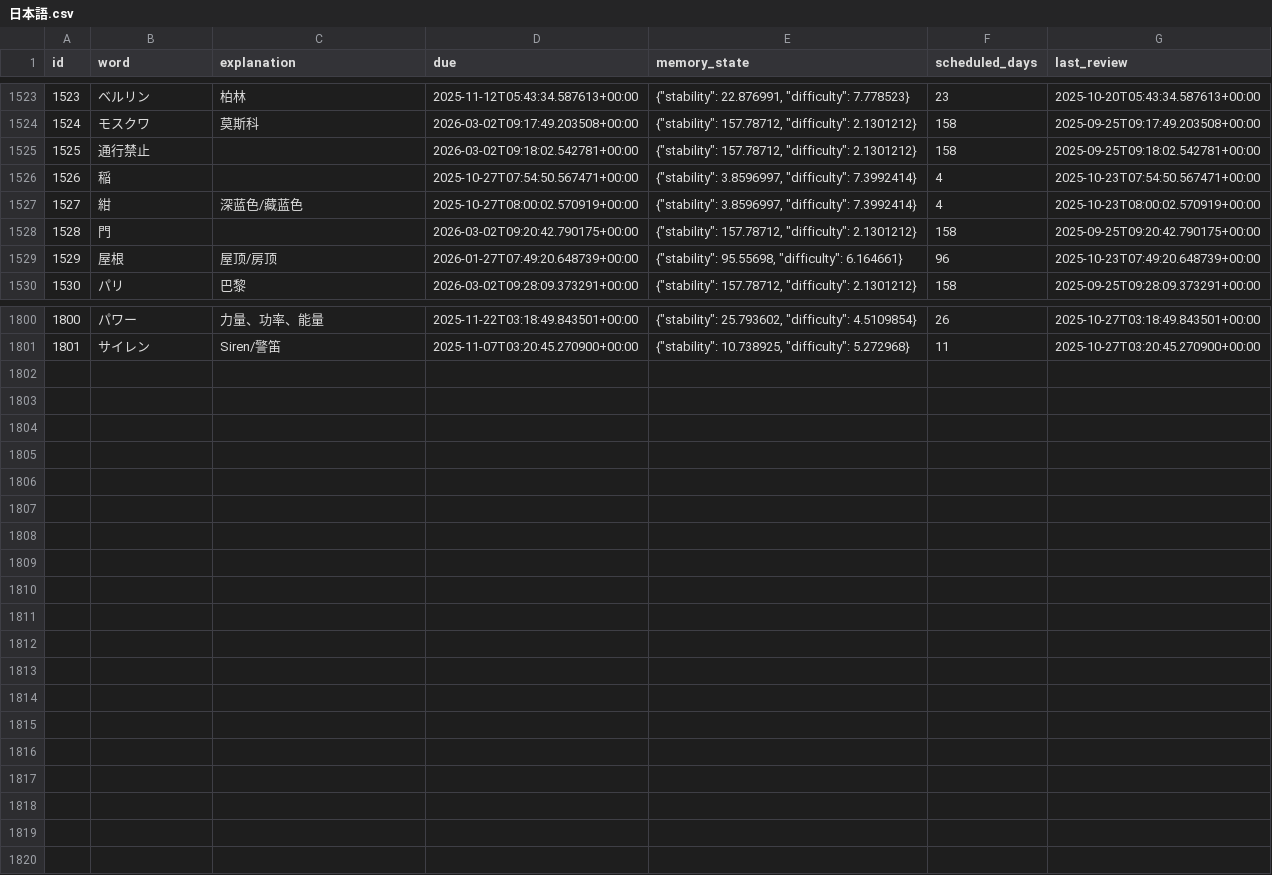
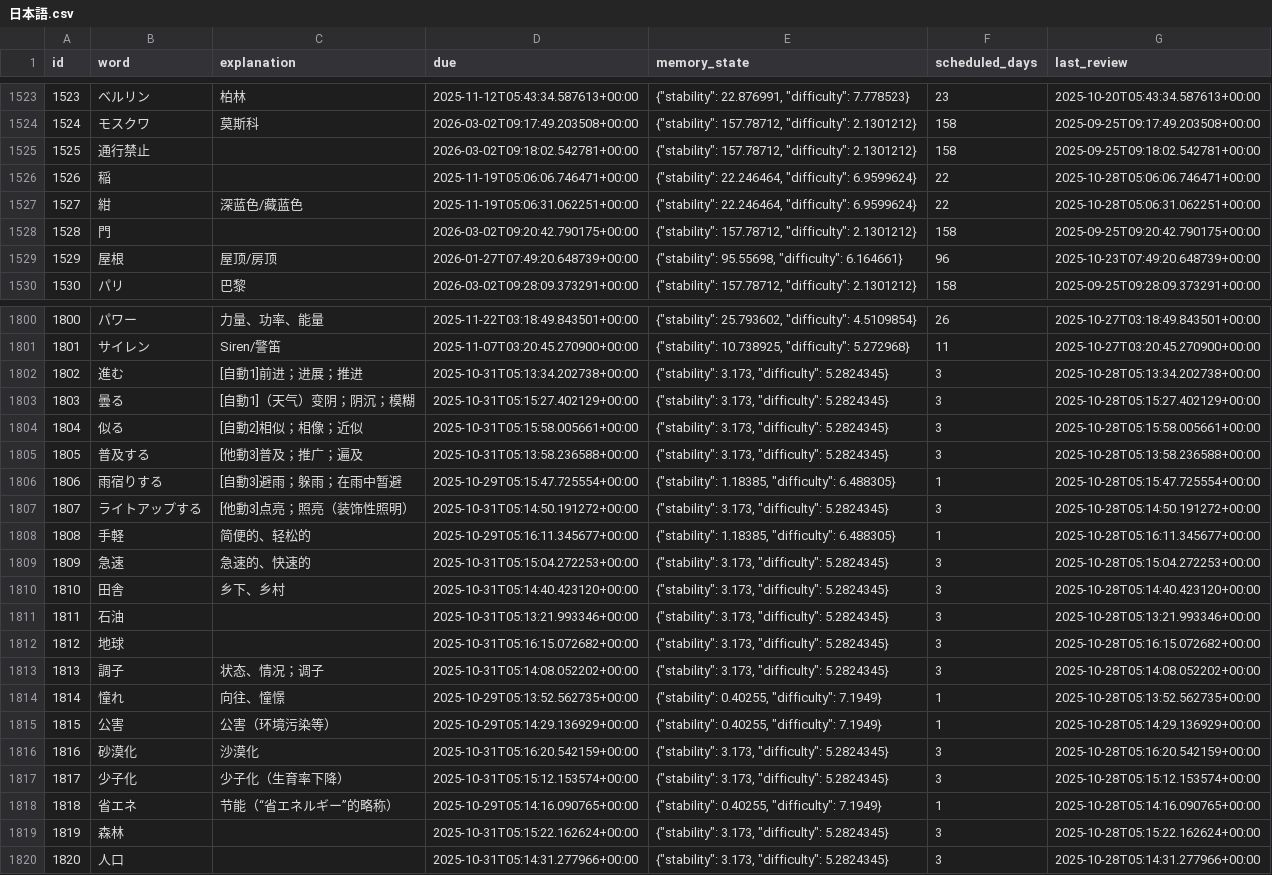
Before and after one commit to LiuZHolmes/TypeMyWord, a CSV file: words/日本語.csv, drawn as a sheet; only a part is shown, gaps mark what is left out; the diff covers the shown part only.

Commit message:
update my word

```diff
--- a/words/日本語.csv
+++ b/words/日本語.csv
@@ -1525,4 +1525,4 @@ id,word,explanation,due,memory_state,scheduled_days,last_review
 1525,通行禁止,,2026-03-02T09:18:02.542781+00:00,"{""stability"": 157.78712, ""difficulty"": 2.1301212}",158,2025-09-25T09:18:02.542781+00:00
-1526,稲,,2025-10-27T07:54:50.567471+00:00,"{""stability"": 3.8596997, ""difficulty"": 7.3992414}",4,2025-10-23T07:54:50.567471+00:00
-1527,紺,深蓝色/藏蓝色,2025-10-27T08:00:02.570919+00:00,"{""stability"": 3.8596997, ""difficulty"": 7.3992414}",4,2025-10-23T08:00:02.570919+00:00
+1526,稲,,2025-11-19T05:06:06.746471+00:00,"{""stability"": 22.246464, ""difficulty"": 6.9599624}",22,2025-10-28T05:06:06.746471+00:00
+1527,紺,深蓝色/藏蓝色,2025-11-19T05:06:31.062251+00:00,"{""stability"": 22.246464, ""difficulty"": 6.9599624}",22,2025-10-28T05:06:31.062251+00:00
 1528,門,,2026-03-02T09:20:42.790175+00:00,"{""stability"": 157.78712, ""difficulty"": 2.1301212}",158,2025-09-25T09:20:42.790175+00:00
@@ -1801 +1801,20 @@ id,word,explanation,due,memory_state,scheduled_days,last_review
 1801,サイレン,Siren/警笛,2025-11-07T03:20:45.270900+00:00,"{""stability"": 10.738925, ""difficulty"": 5.272968}",11,2025-10-27T03:20:45.270900+00:00
+1802,進む,[自動1]前进；进展；推进,2025-10-31T05:13:34.202738+00:00,"{""stability"": 3.173, ""difficulty"": 5.2824345}",3,2025-10-28T05:13:34.202738+00:00
+1803,曇る,[自動1]（天气）变阴；阴沉；模糊,2025-10-31T05:15:27.402129+00:00,"{""stability"": 3.173, ""difficulty"": 5.2824345}",3,2025-10-28T05:15:27.402129+00:00
+1804,似る,[自動2]相似；相像；近似,2025-10-31T05:15:58.005661+00:00,"{""stability"": 3.173, ""difficulty"": 5.2824345}",3,2025-10-28T05:15:58.005661+00:00
+1805,普及する,[他動3]普及；推广；遍及,2025-10-31T05:13:58.236588+00:00,"{""stability"": 3.173, ""difficulty"": 5.2824345}",3,2025-10-28T05:13:58.236588+00:00
+1806,雨宿りする,[自動3]避雨；躲雨；在雨中暂避,2025-10-29T05:15:47.725554+00:00,"{""stability"": 1.18385, ""difficulty"": 6.488305}",1,2025-10-28T05:15:47.725554+00:00
+1807,ライトアップする,[他動3]点亮；照亮（装饰性照明）,2025-10-31T05:14:50.191272+00:00,"{""stability"": 3.173, ""difficulty"": 5.2824345}",3,2025-10-28T05:14:50.191272+00:00
+1808,手軽,简便的、轻松的,2025-10-29T05:16:11.345677+00:00,"{""stability"": 1.18385, ""difficulty"": 6.488305}",1,2025-10-28T05:16:11.345677+00:00
+1809,急速,急速的、快速的,2025-10-31T05:15:04.272253+00:00,"{""stability"": 3.173, ""difficulty"": 5.2824345}",3,2025-10-28T05:15:04.272253+00:00
+1810,田舎,乡下、乡村,2025-10-31T05:14:40.423120+00:00,"{""stability"": 3.173, ""difficulty"": 5.2824345}",3,2025-10-28T05:14:40.423120+00:00
+1811,石油,,2025-10-31T05:13:21.993346+00:00,"{""stability"": 3.173, ""difficulty"": 5.2824345}",3,2025-10-28T05:13:21.993346+00:00
+1812,地球,,2025-10-31T05:16:15.072682+00:00,"{""stability"": 3.173, ""difficulty"": 5.2824345}",3,2025-10-28T05:16:15.072682+00:00
+1813,調子,状态、情况；调子,2025-10-31T05:14:08.052202+00:00,"{""stability"": 3.173, ""difficulty"": 5.2824345}",3,2025-10-28T05:14:08.052202+00:00
+1814,憧れ,向往、憧憬,2025-10-29T05:13:52.562735+00:00,"{""stability"": 0.40255, ""difficulty"": 7.1949}",1,2025-10-28T05:13:52.562735+00:00
+1815,公害,公害（环境污染等）,2025-10-29T05:14:29.136929+00:00,"{""stability"": 0.40255, ""difficulty"": 7.1949}",1,2025-10-28T05:14:29.136929+00:00
+1816,砂漠化,沙漠化,2025-10-31T05:16:20.542159+00:00,"{""stability"": 3.173, ""difficulty"": 5.2824345}",3,2025-10-28T05:16:20.542159+00:00
+1817,少子化,少子化（生育率下降）,2025-10-31T05:15:12.153574+00:00,"{""stability"": 3.173, ""difficulty"": 5.2824345}",3,2025-10-28T05:15:12.153574+00:00
+1818,省エネ,节能（“省エネルギー”的略称）,2025-10-29T05:14:16.090765+00:00,"{""stability"": 0.40255, ""difficulty"": 7.1949}",1,2025-10-28T05:14:16.090765+00:00
+1819,森林,,2025-10-31T05:15:22.162624+00:00,"{""stability"": 3.173, ""difficulty"": 5.2824345}",3,2025-10-28T05:15:22.162624+00:00
+1820,人口,,2025-10-31T05:14:31.277966+00:00,"{""stability"": 3.173, ""difficulty"": 5.2824345}",3,2025-10-28T05:14:31.277966+00:00
```
Also changed, not shown: 28 edited cells elsewhere in this file.
